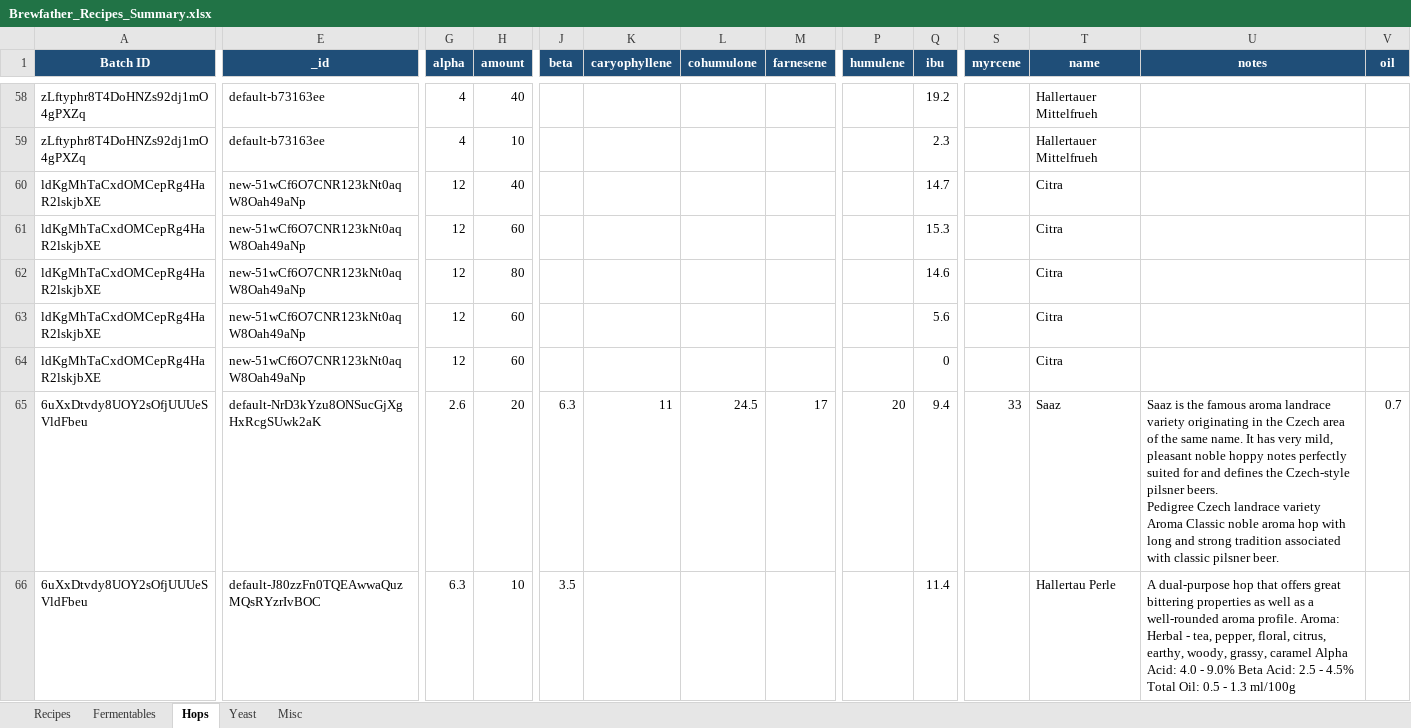
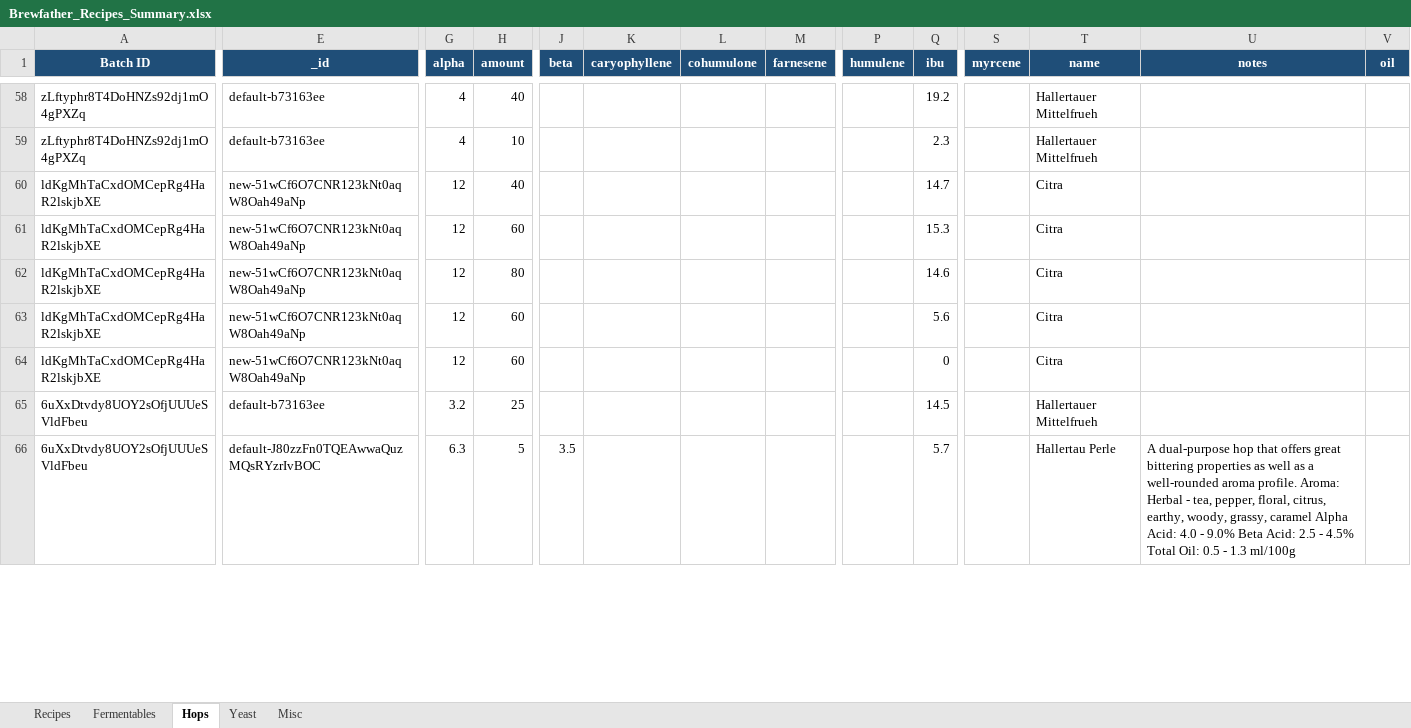
Before and after one commit to Ernstfg/brewfather-master, an Excel workbook: exports/Brewfather_Recipes_Summary.xlsx, sheet Hops, drawn as a sheet; only a part is shown, gaps mark what is left out; values as stored, in another font and other column widths than the file's, no borders; ↵ is a line break in a cell; the diff covers the shown part only; the diff names each change by its address in the sheet, - before the commit and + after, or states it on an @@ line.

```diff
--- a/exports/Brewfather_Recipes_Summary.xlsx (sheet Hops)
+++ b/exports/Brewfather_Recipes_Summary.xlsx (sheet Hops)
-E65 (_id): default-NrD3kYzu8ONSucGjXgHxRcgSUwk2aK
+E65 (_id): default-b73163ee
-G65 (alpha): 2.6
+G65 (alpha): 3.2
-H65 (amount): 20
+H65 (amount): 25
-J65 (beta): 6.3
+J65 (beta): (empty)
-K65 (caryophyllene): 11
+K65 (caryophyllene): (empty)
-L65 (cohumulone): 24.5
+L65 (cohumulone): (empty)
-M65 (farnesene): 17
+M65 (farnesene): (empty)
-P65 (humulene): 20
+P65 (humulene): (empty)
-Q65 (ibu): 9.4
+Q65 (ibu): 14.5
-S65 (myrcene): 33
+S65 (myrcene): (empty)
-T65 (name): Saaz
+T65 (name): Hallertauer Mittelfrueh
-U65 (notes): Saaz is the famous aroma landrace variety originating in the Czech area of the same name. It has very mild, pleasant noble hoppy notes perfectly suited for and defines the Czech-style pilsner beers. ↵ Pedigree Czech landrace variety Aroma Classic noble aroma hop with long and strong tradition associated with classic pilsner beer.
+U65 (notes): (empty)
-V65 (oil): 0.7
+V65 (oil): (empty)
-H66 (amount): 10
+H66 (amount): 5
-Q66 (ibu): 11.4
+Q66 (ibu): 5.7
```
Also changed, not shown: 1 added row and 66 edited cells elsewhere in this sheet, sheet Fermentables, sheet Misc, sheet Recipes, exports/Brewfather_Batches_Summary.xlsx, 7 other files.
